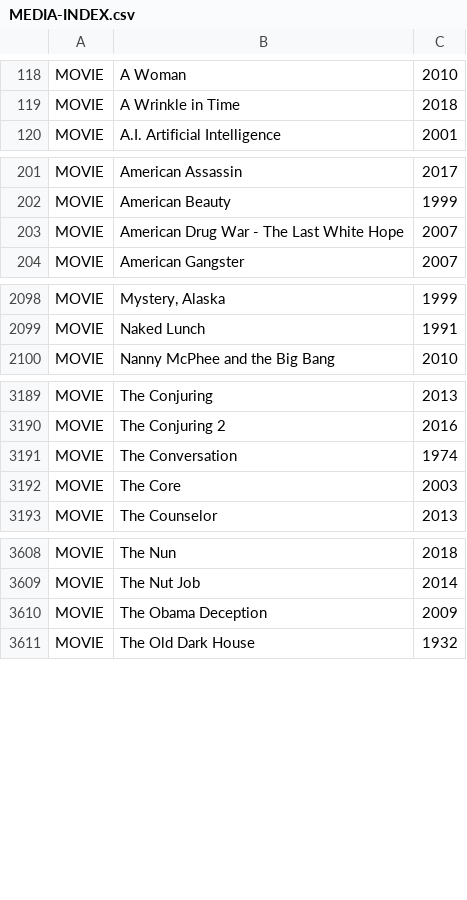
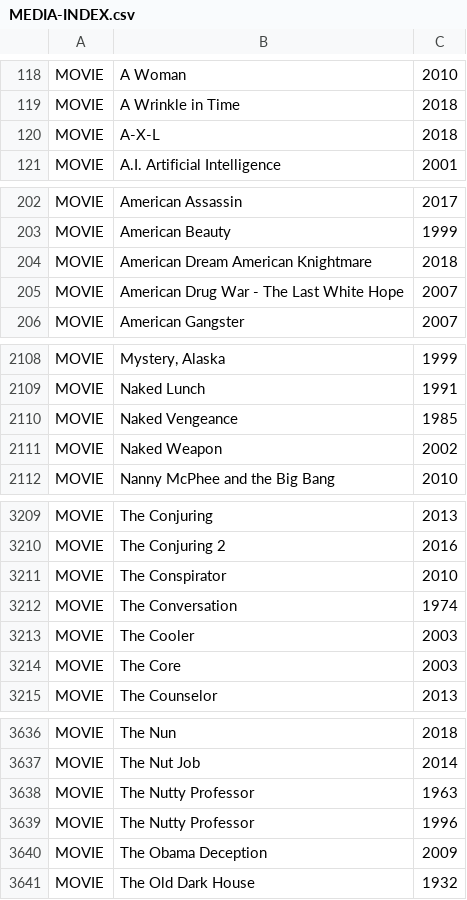
Before and after one commit to Hablakes/B_MEDIA_INDEX, a CSV file: FILES/MEDIA-INDEX.csv, drawn as a sheet; only a part is shown, gaps mark what is left out; the diff covers the shown part only.

```diff
--- a/FILES/MEDIA-INDEX.csv
+++ b/FILES/MEDIA-INDEX.csv
@@ -119,2 +119,3 @@ MOVIE,A Woman,2010
 MOVIE,A Wrinkle in Time,2018
+MOVIE,A-X-L,2018
 MOVIE,A.I. Artificial Intelligence,2001
@@ -202,2 +203,3 @@ MOVIE,American Assassin,2017
 MOVIE,American Beauty,1999
+MOVIE,American Dream American Knightmare,2018
 MOVIE,American Drug War - The Last White Hope,2007
@@ -2099,2 +2109,4 @@ MOVIE,"Mystery, Alaska",1999
 MOVIE,Naked Lunch,1991
+MOVIE,Naked Vengeance,1985
+MOVIE,Naked Weapon,2002
 MOVIE,Nanny McPhee and the Big Bang,2010
@@ -3190,3 +3210,5 @@ MOVIE,The Conjuring,2013
 MOVIE,The Conjuring 2,2016
+MOVIE,The Conspirator,2010
 MOVIE,The Conversation,1974
+MOVIE,The Cooler,2003
 MOVIE,The Core,2003
@@ -3609,2 +3637,4 @@ MOVIE,The Nun,2018
 MOVIE,The Nut Job,2014
+MOVIE,The Nutty Professor,1963
+MOVIE,The Nutty Professor,1996
 MOVIE,The Obama Deception,2009
```
Also changed, not shown: 26 added rows elsewhere in this file, 2 other files.
